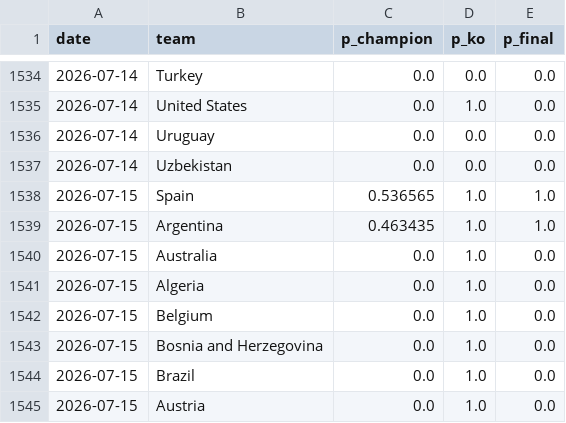
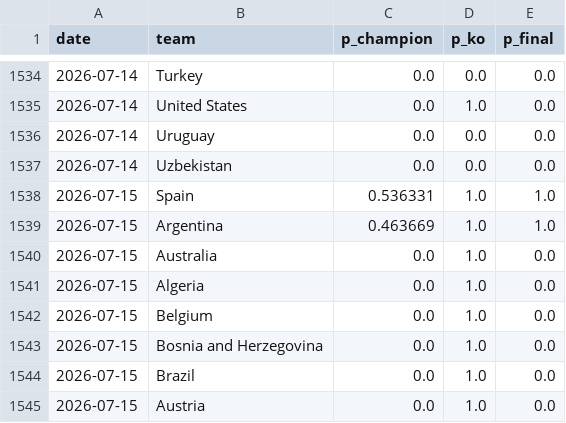
Before and after one commit to manuelcralves/WORLD-CUP-2026, a CSV file: outputs/history.csv, drawn as a sheet; only a part is shown, gaps mark what is left out.

```diff
--- a/outputs/history.csv
+++ b/outputs/history.csv
@@ -1537,4 +1537,4 @@ date,team,p_champion,p_ko,p_final
 2026-07-14,Uzbekistan,0.0,0.0,0.0
-2026-07-15,Spain,0.536565,1.0,1.0
-2026-07-15,Argentina,0.463435,1.0,1.0
+2026-07-15,Spain,0.536331,1.0,1.0
+2026-07-15,Argentina,0.463669,1.0,1.0
 2026-07-15,Australia,0.0,1.0,0.0
```
Also changed, not shown: api_cache/wc_matches.csv, shootouts.csv, 3 other files.
